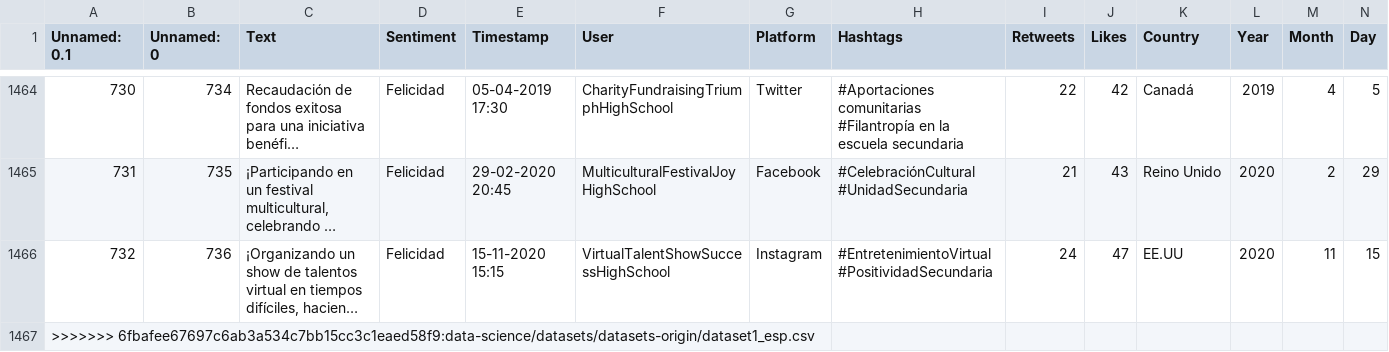
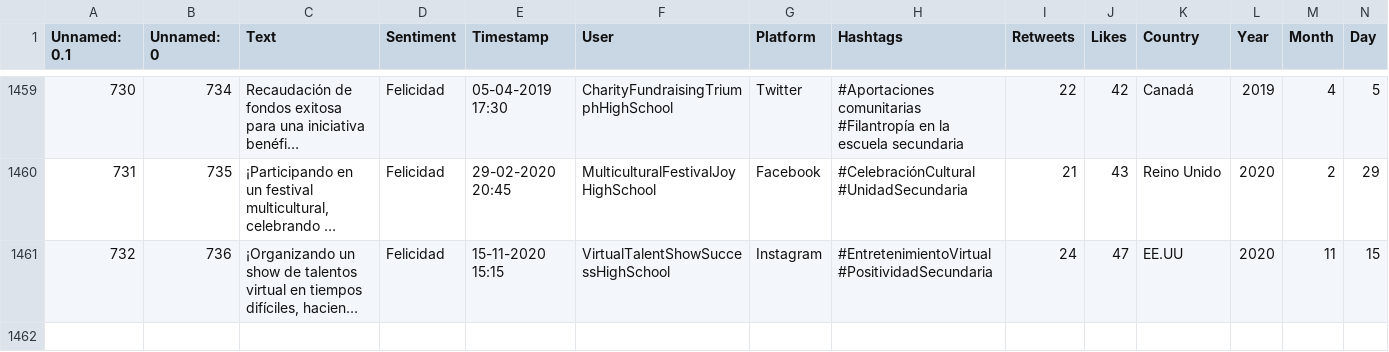
Before and after one commit to marelycarcamo/SentimentAPI-refactor, a CSV file: data-science/datasets/datasets-origin/dataset1.csv (was data-science/datasets/datasets-origin/dataset1_esp.csv), drawn as a sheet; only a part is shown, gaps mark what is left out; long unchanged cells end in …; rows hold the shown columns only; the diff covers the shown part only; the diff names each change by its address in the sheet, - before the commit and + after, or states it on an @@ line.

Commit message:
renombrar datasets

```diff
--- a/data-science/datasets/datasets-origin/dataset1_esp.csv
+++ b/data-science/datasets/datasets-origin/dataset1.csv
-row 1467: >>>>>>> 6fbafee67697c6ab3a534c7bb15cc3c1eaed58f9:data-science/datasets/datasets-origin/dataset1_esp.csv
```
Also changed, not shown: 5 removed rows and row numbers in column A elsewhere in this file, 7 other files.
